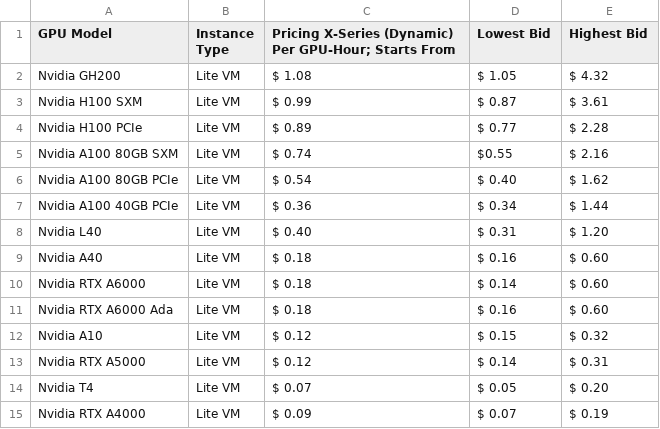
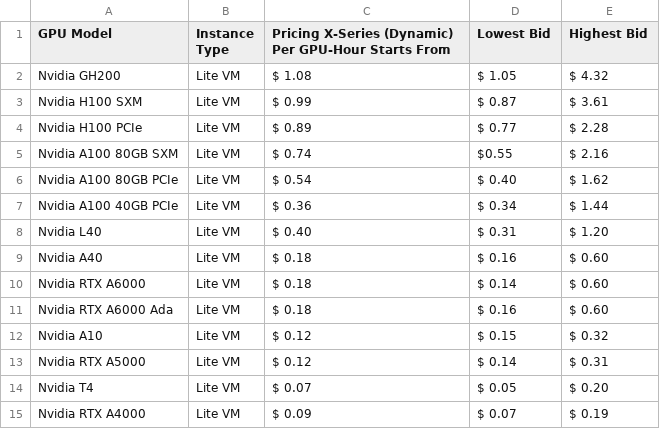
Before and after one commit to DATAOORTS/pricing, a CSV file: pricing_x_series.csv, drawn as a sheet.

Commit message:
Update pricing_x_series.csv

```diff
--- a/pricing_x_series.csv
+++ b/pricing_x_series.csv
@@ -1,2 +1,2 @@
-GPU Model, Instance Type, Pricing X-Series (Dynamic) Per GPU-Hour; Starts From, Lowest Bid, Highest Bid,
+GPU Model, Instance Type, Pricing X-Series (Dynamic) Per GPU-Hour Starts From, Lowest Bid, Highest Bid,
 Nvidia GH200, Lite VM, $ 1.08, $ 1.05, $ 4.32,
```
